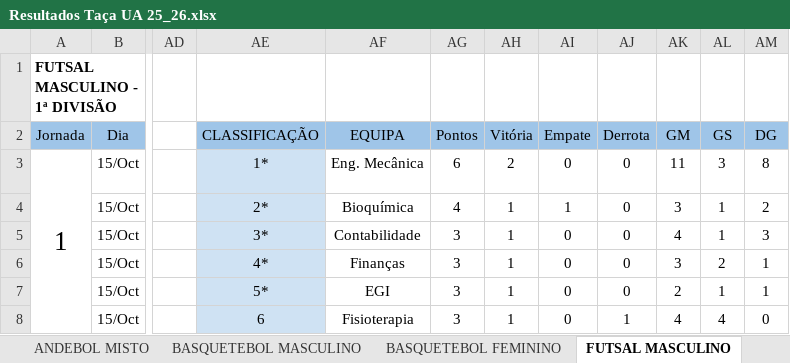
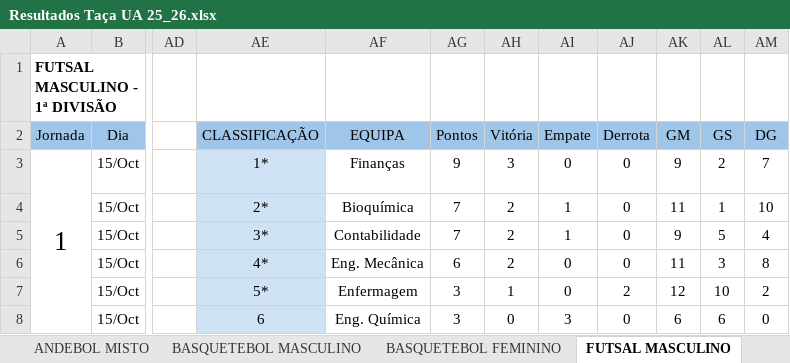
Before and after one commit to SlicF/mmr_ta-aua, an Excel workbook: Resultados Taça UA 25_26.xlsx, sheet FUTSAL MASCULINO, drawn as a sheet; only a part is shown, gaps mark what is left out; values as stored, in another font and other column widths than the file's, no borders; charts and pictures not drawn; the diff covers the shown part only; the diff names each change by its address in the sheet, - before the commit and + after, or states it on an @@ line.

```diff
--- a/Resultados Taça UA 25_26.xlsx (sheet FUTSAL MASCULINO)
+++ b/Resultados Taça UA 25_26.xlsx (sheet FUTSAL MASCULINO)
-AF3 (EQUIPA): Eng. Mecânica
+AF3 (EQUIPA): Finanças
-AG3 (Pontos): 6
+AG3 (Pontos): 9
-AH3 (Vitória): 2
+AH3 (Vitória): 3
-AK3 (GM): 11
+AK3 (GM): 9
-AL3 (GS): 3
+AL3 (GS): 2
-AM3 (DG): 8
+AM3 (DG): 7
-AG4 (Pontos): 4
+AG4 (Pontos): 7
-AH4:AH6 (Vitória): 1
+AH4:AH6 (Vitória): 2
-AK4 (GM): 3
+AK4 (GM): 11
-AM4 (DG): 2
+AM4 (DG): 10
-AG5 (Pontos): 3
+AG5 (Pontos): 7
-AI5 (Empate): 0
+AI5 (Empate): 1
-AK5 (GM): 4
+AK5 (GM): 9
-AL5 (GS): 1
+AL5 (GS): 5
-AM5 (DG): 3
+AM5 (DG): 4
-AF6 (EQUIPA): Finanças
+AF6 (EQUIPA): Eng. Mecânica
-AG6 (Pontos): 3
+AG6 (Pontos): 6
-AK6 (GM): 3
+AK6 (GM): 11
-AL6 (GS): 2
+AL6 (GS): 3
-AM6 (DG): 1
+AM6 (DG): 8
-AF7 (EQUIPA): EGI
+AF7 (EQUIPA): Enfermagem
-AJ7 (Derrota): 0
+AJ7 (Derrota): 2
-AK7 (GM): 2
+AK7 (GM): 12
-AL7 (GS): 1
+AL7 (GS): 10
-AM7 (DG): 1
+AM7 (DG): 2
-AF8 (EQUIPA): Fisioterapia
+AF8 (EQUIPA): Eng. Química
-AH8 (Vitória): 1
+AH8 (Vitória): 0
-AI8 (Empate): 0
+AI8 (Empate): 3
-AJ8 (Derrota): 1
+AJ8 (Derrota): 0
-AK8 (GM): 4
+AK8 (GM): 6
-AL8 (GS): 4
+AL8 (GS): 6
```
Also changed, not shown: 13 added rows, 13 removed rows and 137 edited cells elsewhere in this sheet, sheet VOLEIBOL FEMININO, sheet ANDEBOL MISTO, sheet FUTSAL FEMININO, sheet FUTEBOL DE 7 MASCULINO, sheet VOLEIBOL MASCULINO, hidden cells, charts or pictures, backup_Resultados Taça UA 25_26.xlsx, 24 other files.
